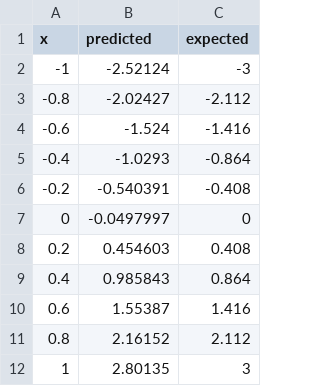
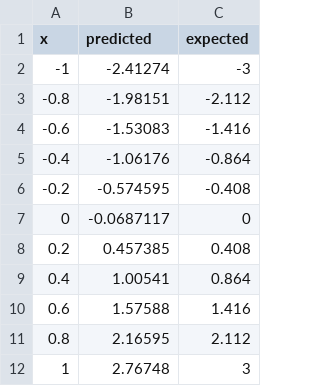
Before and after one commit to NikitaSdk/Function-Approx, a CSV file: cmake-build-debug/results/cubic_sigmoid.csv, drawn as a sheet.

```diff
--- a/cmake-build-debug/results/cubic_sigmoid.csv
+++ b/cmake-build-debug/results/cubic_sigmoid.csv
@@ -1,12 +1,12 @@
 x,predicted,expected
--1,-2.52124,-3
--0.8,-2.02427,-2.112
--0.6,-1.524,-1.416
--0.4,-1.0293,-0.864
--0.2,-0.540391,-0.408
-0,-0.0497997,0
-0.2,0.454603,0.408
-0.4,0.985843,0.864
-0.6,1.55387,1.416
-0.8,2.16152,2.112
-1,2.80135,3
+-1,-2.41274,-3
+-0.8,-1.98151,-2.112
+-0.6,-1.53083,-1.416
+-0.4,-1.06176,-0.864
+-0.2,-0.574595,-0.408
+0,-0.0687117,0
+0.2,0.457385,0.408
+0.4,1.00541,0.864
+0.6,1.57588,1.416
+0.8,2.16595,2.112
+1,2.76748,3
```
Also changed, not shown: cmake-build-debug/results/cubic_sin_symmetric.csv, cmake-build-debug/results/sin_sigmoid.csv, 24 other files.
